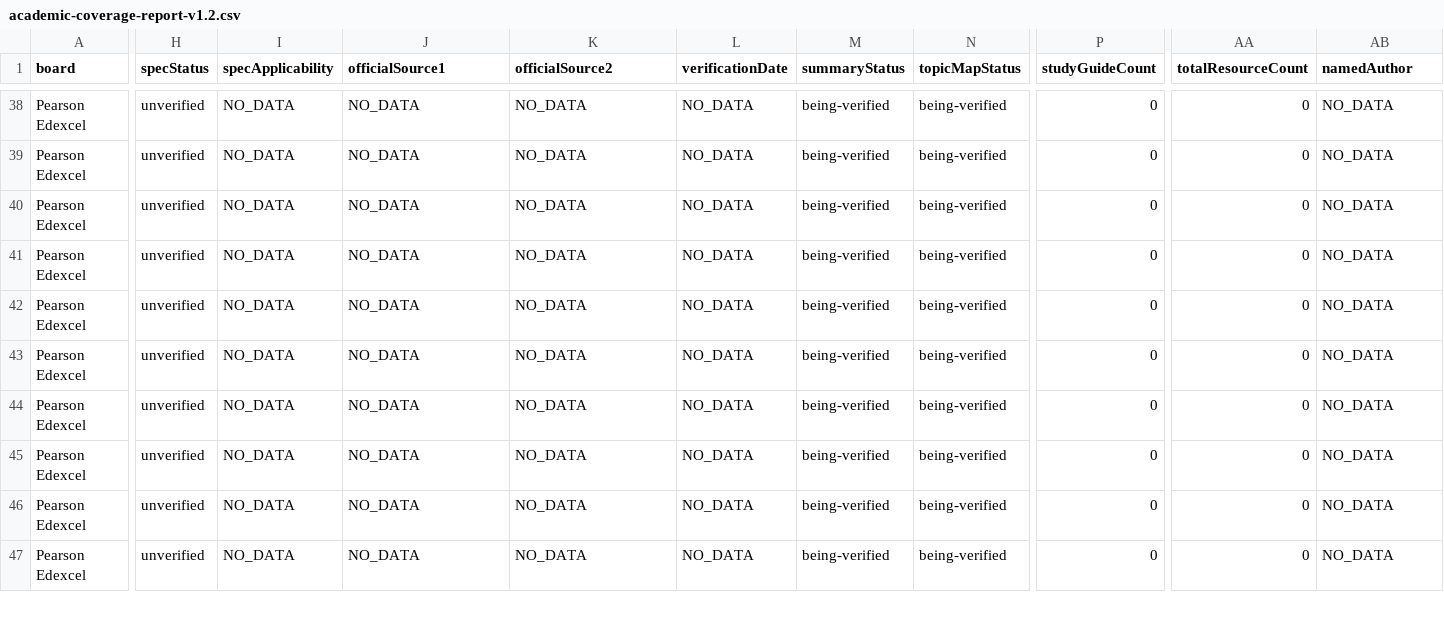
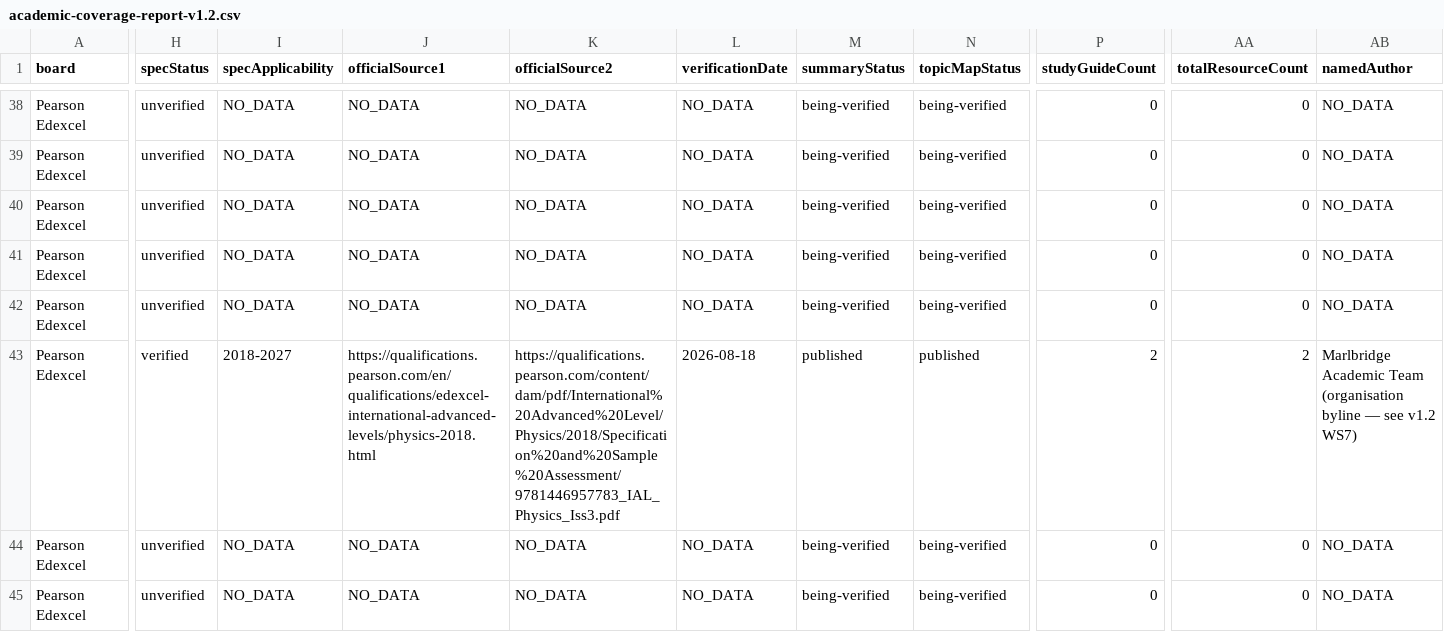
Before and after one commit to Nouman1608/MB, a CSV file: docs/reports/academic-coverage-report-v1.2.csv, drawn as a sheet; only a part is shown, gaps mark what is left out; the shorter side is filled out with more unchanged rows; the diff covers the shown part only; the diff names each change by its address in the sheet, - before the commit and + after, or states it on an @@ line.

Commit message:
v1.x WS5: Physics -- Pearson Edexcel IAL YPH11 taxonomy + Unit 1 (Mechanics, Materials)
- Widen SyllabusVersion.boardSlug from the 'cambridge' literal to the full
  BoardSlug union, enabling a second board's taxonomy on a subject already
  covered by Cambridge at the same qualification level.
- Add Edexcel IAL Physics YPH11 taxonomy (Units 1, 2, 4, 5; Units 3/6 are
  practical-only papers, intentionally excluded -- see notes field).
  Unit 1 sub-topics (1.3, 1.4) and Unit 2's first sub-topic (2.3) verified
  directly against the official Pearson specification PDF; Unit 2's second
  sub-topic (2.4) and Units 4-5 cross-verified against savemyexams.com
  after repeated tool failures blocked reading the remainder of the PDF in
  the prior session -- flagged in notes for a future primary-source
  re-verification pass.
- Add matrix codes and syllabuses.ts overview entries for YPH11 (Edexcel
  A Level codes block already carried physics: 'YPH11' from a prior
  session commit).
- Write Unit 1 study guides: Mechanics (1.3) and Materials (1.4), sourced
  verbatim-adjacent from the primary specification PDF (SUVAT equations,
  projectiles, Newton's laws, momentum, moments, work/energy/power;
  density, upthrust, Stokes' law, Hooke's law, Young modulus, elastic
  strain energy), cross-linked to each other and the qualification hub.
- Fix a structural validator bug in validate-academic-content.mjs: the
  topicIndex Map was keyed only by subjectSlug|qualificationSlug in two
  code paths (topic-reference and stage-consistency checks), so adding
  YPH11 (subject 'physics', qualification 'a-level') silently overwrote
  Cambridge 9702's entry at the same key, producing dozens of false
  'topic not in syllabus' / 'stage mismatch' errors against every existing
  Cambridge A Level Physics/Chemistry resource. Fixed by widening the key
  to boardSlug|subjectSlug|qualificationSlug and resolving each resource's
  applicable board(s) via its own boards[] field. Confirmed the full
  validate:academic suite passes cleanly with both boards' taxonomies
  present.

Validation: astro check (0/0/0), validate:academic (all 5 integrity
checks + matrix/content/commercial-claims clean), astro build (345 pages),
cross-board regression (9/9 clean + 9/9 controls intact), negative suite
(6/6 passed), API tests (18/18 passed), npm audit (0 vulnerabilities),
coverage v2 regenerated (19/139 combinations now have >=1 resource).

```diff
--- a/docs/reports/academic-coverage-report-v1.2.csv
+++ b/docs/reports/academic-coverage-report-v1.2.csv
-H43 (specStatus): unverified
+H43 (specStatus): verified
-I43 (specApplicability): NO_DATA
+I43 (specApplicability): 2018-2027
-J43 (officialSource1): NO_DATA
+J43 (officialSource1): https://qualifications.pearson.com/en/qualifications/edexcel-international-advanced-levels/physics-2018.html
-K43 (officialSource2): NO_DATA
+K43 (officialSource2): https://qualifications.pearson.com/content/dam/pdf/International%20Advanced%20Level/Physics/2018/Specification%20and%20Sample%20Assessment/9781446957783_IAL_Physics_Iss3.pdf
-L43 (verificationDate): NO_DATA
+L43 (verificationDate): 2026-08-18
-M43 (summaryStatus): being-verified
+M43 (summaryStatus): published
-N43 (topicMapStatus): being-verified
+N43 (topicMapStatus): published
-P43 (studyGuideCount): 0
+P43 (studyGuideCount): 2
-AA43 (totalResourceCount): 0
+AA43 (totalResourceCount): 2
-AB43 (namedAuthor): NO_DATA
+AB43 (namedAuthor): Marlbridge Academic Team (organisation byline — see v1.2 WS7)
```
Also changed, not shown: 3 edited cells elsewhere in this file, 7 other files.
